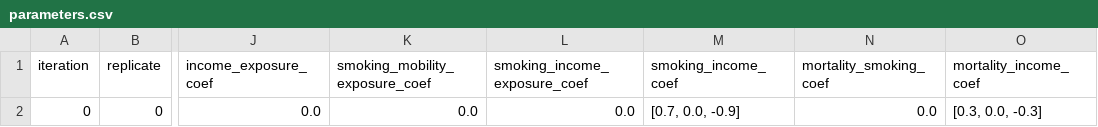
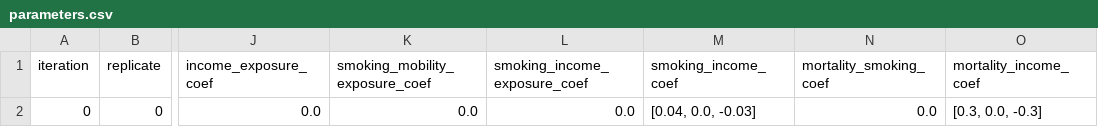
Before and after one commit to sdaza/dissertation, a CSV file: ch04/models/MobHealthRecycling/output/parameters.csv, drawn as a sheet; only a part is shown, gaps mark what is left out; the diff names each change by its address in the sheet, - before the commit and + after, or states it on an @@ line.

Commit message:
update model

```diff
--- a/ch04/models/MobHealthRecycling/output/parameters.csv
+++ b/ch04/models/MobHealthRecycling/output/parameters.csv
-M2 (smoking_income_coef): [0.7, 0.0, -0.9]
+M2 (smoking_income_coef): [0.04, 0.0, -0.03]
```
Also changed, not shown: 13 other files.
